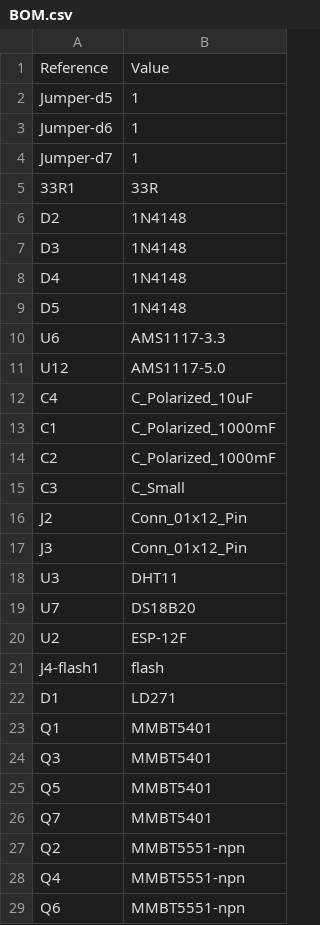
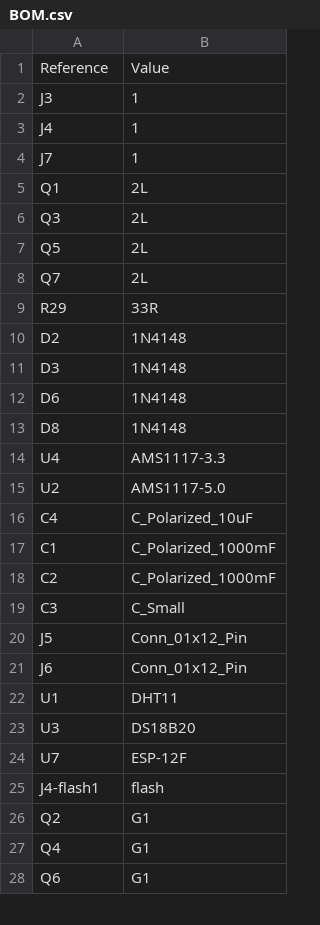
Before and after one commit to spspider/EcoLogic-KiCad, a CSV file: IoTmanager/BOM-CPL/BOM.csv, drawn as a sheet; only a part is shown; the diff covers the shown part only.

```diff
--- a/IoTmanager/BOM-CPL/BOM.csv
+++ b/IoTmanager/BOM-CPL/BOM.csv
@@ -1,12 +1,16 @@
 "Reference","Value"
-"Jumper-d5","1"
-"Jumper-d6","1"
-"Jumper-d7","1"
-"33R1","33R"
+"J3","1"
+"J4","1"
+"J7","1"
+"Q1","2L"
+"Q3","2L"
+"Q5","2L"
+"Q7","2L"
+"R29","33R"
 "D2","1N4148"
 "D3","1N4148"
-"D4","1N4148"
-"D5","1N4148"
-"U6","AMS1117-3.3"
-"U12","AMS1117-5.0"
+"D6","1N4148"
+"D8","1N4148"
+"U4","AMS1117-3.3"
+"U2","AMS1117-5.0"
 "C4","C_Polarized_10uF"
@@ -15,15 +19,10 @@
 "C3","C_Small"
-"J2","Conn_01x12_Pin"
-"J3","Conn_01x12_Pin"
-"U3","DHT11"
-"U7","DS18B20"
-"U2","ESP-12F"
+"J5","Conn_01x12_Pin"
+"J6","Conn_01x12_Pin"
+"U1","DHT11"
+"U3","DS18B20"
+"U7","ESP-12F"
 "J4-flash1","flash"
-"D1","LD271"
-"Q1","MMBT5401"
-"Q3","MMBT5401"
-"Q5","MMBT5401"
-"Q7","MMBT5401"
-"Q2","MMBT5551-npn"
-"Q4","MMBT5551-npn"
-"Q6","MMBT5551-npn"
+"Q2","G1"
+"Q4","G1"
+"Q6","G1"
```
Also changed, not shown: 19 added rows, 14 removed rows and 14 edited cells elsewhere in this file, 19 other files.
